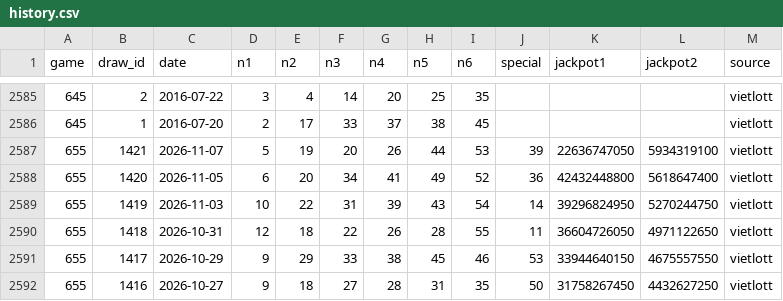
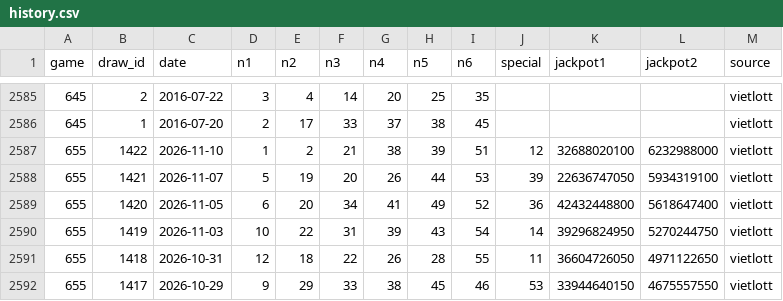
Before and after one commit to tommydangdn95/Prediction, a CSV file: data/history.csv, drawn as a sheet; only a part is shown, gaps mark what is left out; the shorter side is filled out with more unchanged rows.

```diff
--- a/data/history.csv
+++ b/data/history.csv
@@ -2586,2 +2586,3 @@ game,draw_id,date,n1,n2,n3,n4,n5,n6,special,jackpot1,jackpot2,source
 645,1,2016-07-20,2,17,33,37,38,45,,,,vietlott
+655,1422,2026-11-10,1,2,21,38,39,51,12,32688020100,6232988000,vietlott
 655,1421,2026-11-07,5,19,20,26,44,53,39,22636747050,5934319100,vietlott
```
Also changed, not shown: 3 other files.
